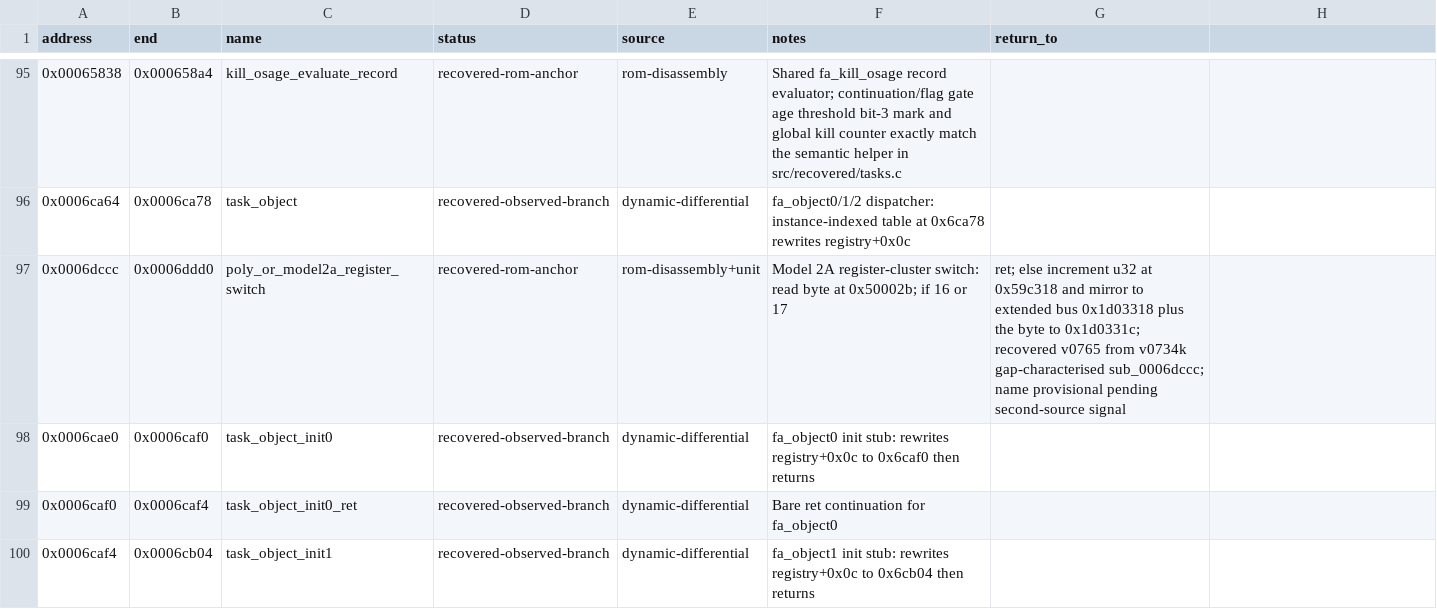
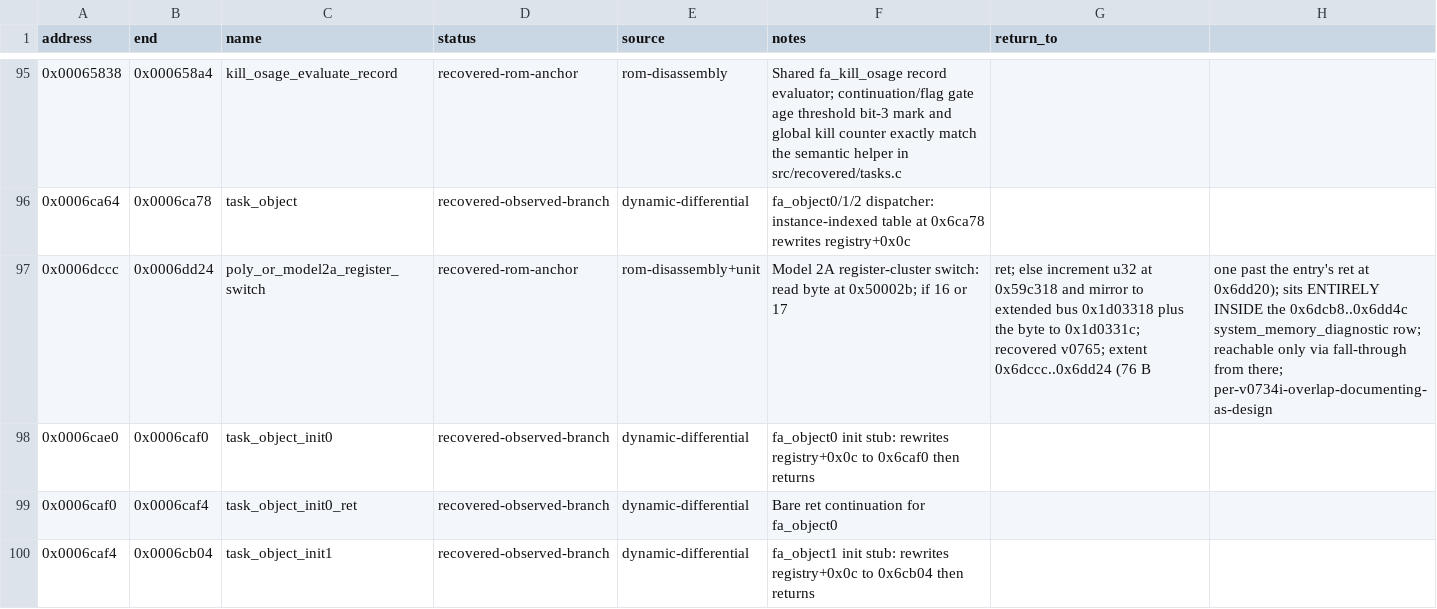
Before and after one commit to biggestsonicfan/vf2-decomp, a CSV file: decomp/i960/functions.csv, drawn as a sheet; only a part is shown, gaps mark what is left out.

Commit message:
v0765b: correct functions.csv end + note overlap with system_memory_diagnostic
The recovery is an inner fall-through target of
system_memory_diagnostic (0x6dcb8..0x6dd4c). Per the
v0734i overlap-by-design pattern, the new row at
0x6dccc..0x6dd24 (76 B, one past the entry's ret at
0x6dd20) sits entirely inside the system_memory_diagnostic
row. The v0765 commit had an off-by-4 end value (0x6ddd0)
that placed the end past the next real block entry at
0x6dd24; this fix corrects that and the slice note text
that referenced it.

```diff
--- a/decomp/i960/functions.csv
+++ b/decomp/i960/functions.csv
@@ -96,3 +96,3 @@ address,end,name,status,source,notes,return_to
 0x0006ca64,0x0006ca78,task_object,recovered-observed-branch,dynamic-differential,fa_object0/1/2 dispatcher: instance-indexed table at 0x6ca78 rewrites registry+0x0c,
-0x0006dccc,0x0006ddd0,poly_or_model2a_register_switch,recovered-rom-anchor,rom-disassembly+unit,Model 2A register-cluster switch: read byte at 0x50002b; if 16 or 17, ret; else increment u32 at 0x59c318 and mirror to extended bus 0x1d03318 plus the byte to 0x1d0331c; recovered v0765 from v0734k gap-characterised sub_0006dccc; name provisional pending second-source signal,
+0x0006dccc,0x0006dd24,poly_or_model2a_register_switch,recovered-rom-anchor,rom-disassembly+unit,Model 2A register-cluster switch: read byte at 0x50002b; if 16 or 17, ret; else increment u32 at 0x59c318 and mirror to extended bus 0x1d03318 plus the byte to 0x1d0331c; recovered v0765; extent 0x6dccc..0x6dd24 (76 B, one past the entry's ret at 0x6dd20); sits ENTIRELY INSIDE the 0x6dcb8..0x6dd4c system_memory_diagnostic row; reachable only via fall-through from there; per-v0734i-overlap-documenting-as-design,
 0x0006cae0,0x0006caf0,task_object_init0,recovered-observed-branch,dynamic-differential,fa_object0 init stub: rewrites registry+0x0c to 0x6caf0 then returns,
```
Also changed, not shown: 1 other file.
